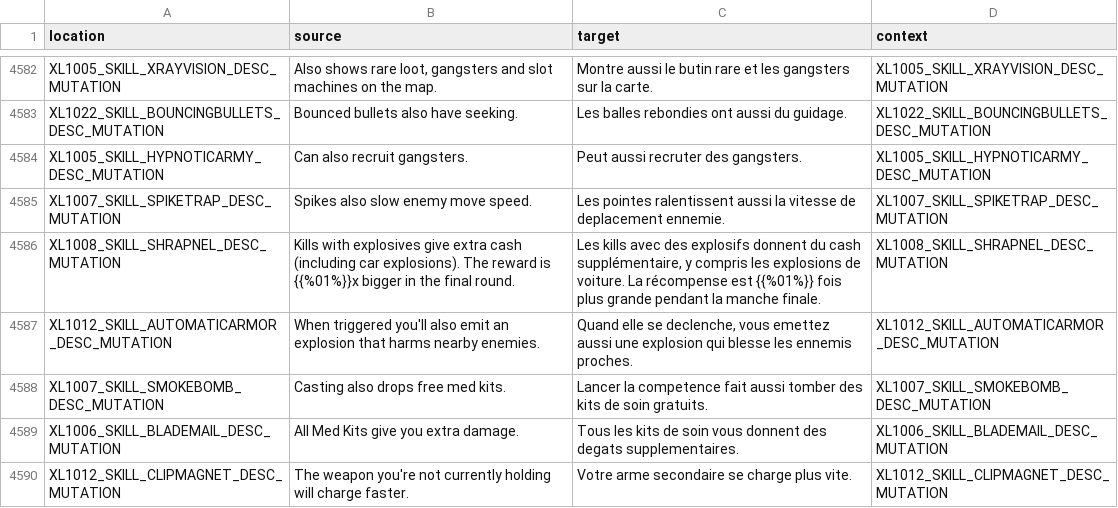
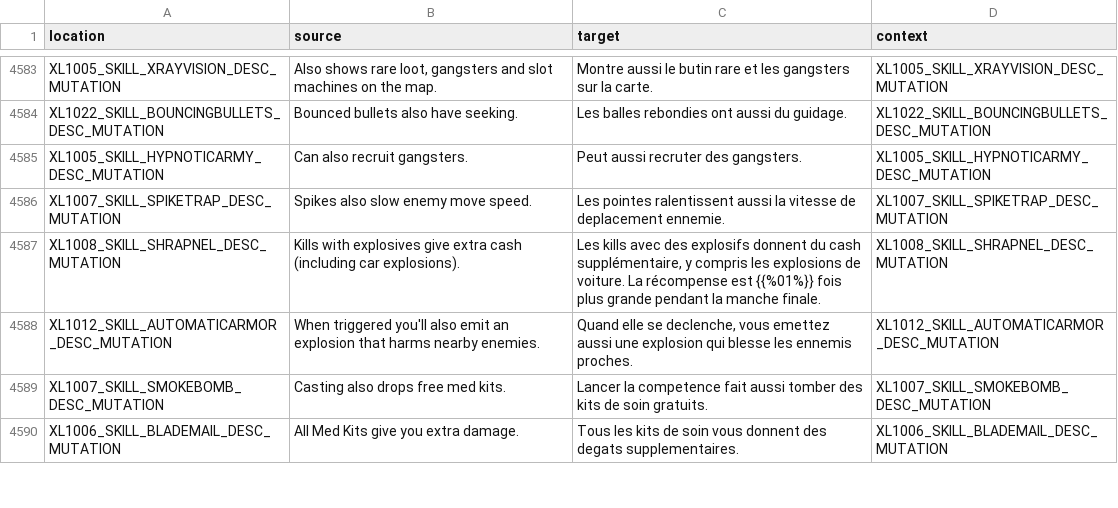
Before and after one commit to bencelot/GeneshiftTranslations, a CSV file: fr.csv, drawn as a sheet; only a part is shown, gaps mark what is left out; the diff covers the shown part only.

```diff
--- a/fr.csv
+++ b/fr.csv
@@ -4585,3 +4586,3 @@
 "XL1007_SKILL_SPIKETRAP_DESC_MUTATION","Spikes also slow enemy move speed.","Les pointes ralentissent aussi la vitesse de deplacement ennemie.","XL1007_SKILL_SPIKETRAP_DESC_MUTATION"
-"XL1008_SKILL_SHRAPNEL_DESC_MUTATION","Kills with explosives give extra cash (including car explosions). The reward is {{%01%}}x bigger in the final round.","Les kills avec des explosifs donnent du cash supplémentaire, y compris les explosions de voiture. La récompense est {{%01%}} fois plus grande pendant la manche finale.","XL1008_SKILL_SHRAPNEL_DESC_MUTATION"
+"XL1008_SKILL_SHRAPNEL_DESC_MUTATION","Kills with explosives give extra cash (including car explosions).","Les kills avec des explosifs donnent du cash supplémentaire, y compris les explosions de voiture. La récompense est {{%01%}} fois plus grande pendant la manche finale.","XL1008_SKILL_SHRAPNEL_DESC_MUTATION"
 "XL1012_SKILL_AUTOMATICARMOR_DESC_MUTATION","When triggered you'll also emit an explosion that harms nearby enemies.","Quand elle se declenche, vous emettez aussi une explosion qui blesse les ennemis proches.","XL1012_SKILL_AUTOMATICARMOR_DESC_MUTATION"
@@ -4589,2 +4590 @@
 "XL1006_SKILL_BLADEMAIL_DESC_MUTATION","All Med Kits give you extra damage.","Tous les kits de soin vous donnent des degats supplementaires.","XL1006_SKILL_BLADEMAIL_DESC_MUTATION"
-"XL1012_SKILL_CLIPMAGNET_DESC_MUTATION","The weapon you're not currently holding will charge faster.","Votre arme secondaire se charge plus vite.","XL1012_SKILL_CLIPMAGNET_DESC_MUTATION"
```
Also changed, not shown: 9 added rows, 7 removed rows and 3 edited cells elsewhere in this file, de.csv, en.csv, 4 other files.
